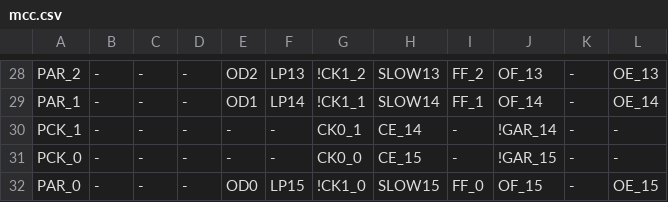
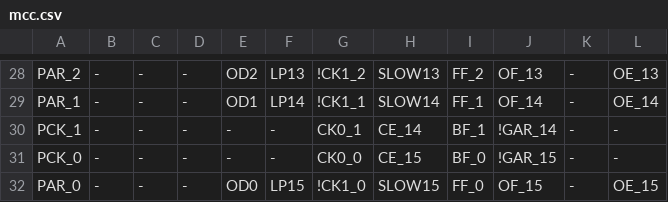
Before and after one commit to ikle/plastique, a CSV file: fuzzer/db/atmel/f1502/mcc.csv, drawn as a sheet; only a part is shown, gaps mark what is left out; the diff covers the shown part only.

```diff
--- a/fuzzer/db/atmel/f1502/mcc.csv
+++ b/fuzzer/db/atmel/f1502/mcc.csv
@@ -29,4 +29,4 @@ PAR_2,-,-,-,OD2,LP13,!CK1_2,SLOW13,FF_2,OF_13,-,OE_13
 PAR_1,-,-,-,OD1,LP14,!CK1_1,SLOW14,FF_1,OF_14,-,OE_14
-PCK_1,-,-,-,-,-,CK0_1,CE_14,-,!GAR_14,-,-
-PCK_0,-,-,-,-,-,CK0_0,CE_15,-,!GAR_15,-,-
+PCK_1,-,-,-,-,-,CK0_1,CE_14,BF_1,!GAR_14,-,-
+PCK_0,-,-,-,-,-,CK0_0,CE_15,BF_0,!GAR_15,-,-
 PAR_0,-,-,-,OD0,LP15,!CK1_0,SLOW15,FF_0,OF_15,-,OE_15
```
Also changed, not shown: 14 edited cells elsewhere in this file, 2 other files.
